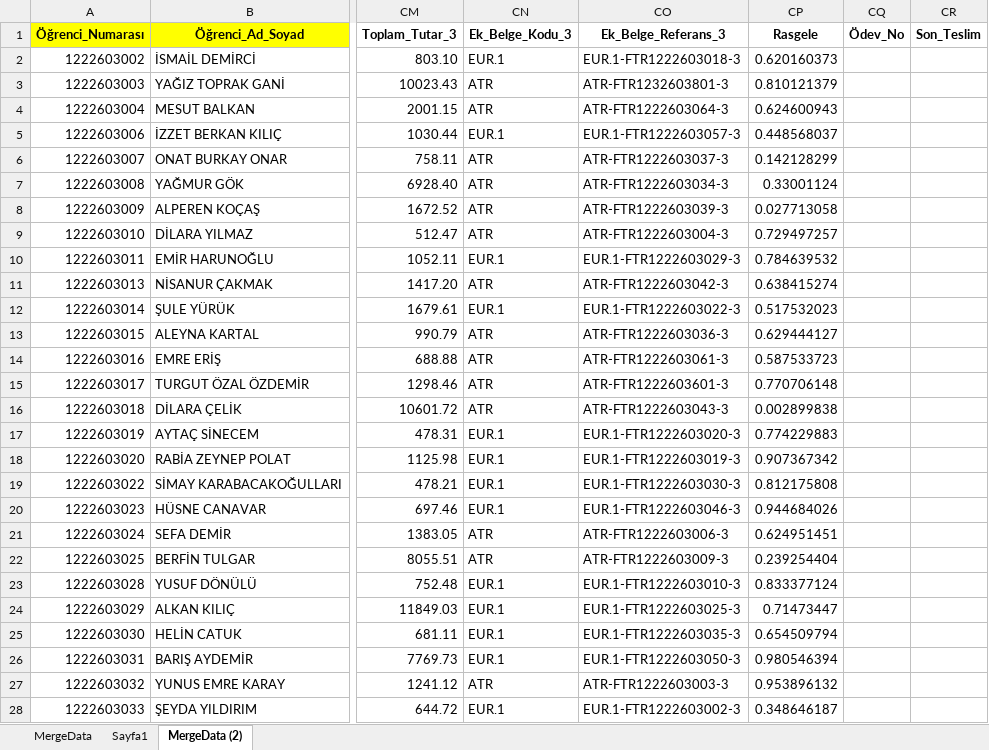
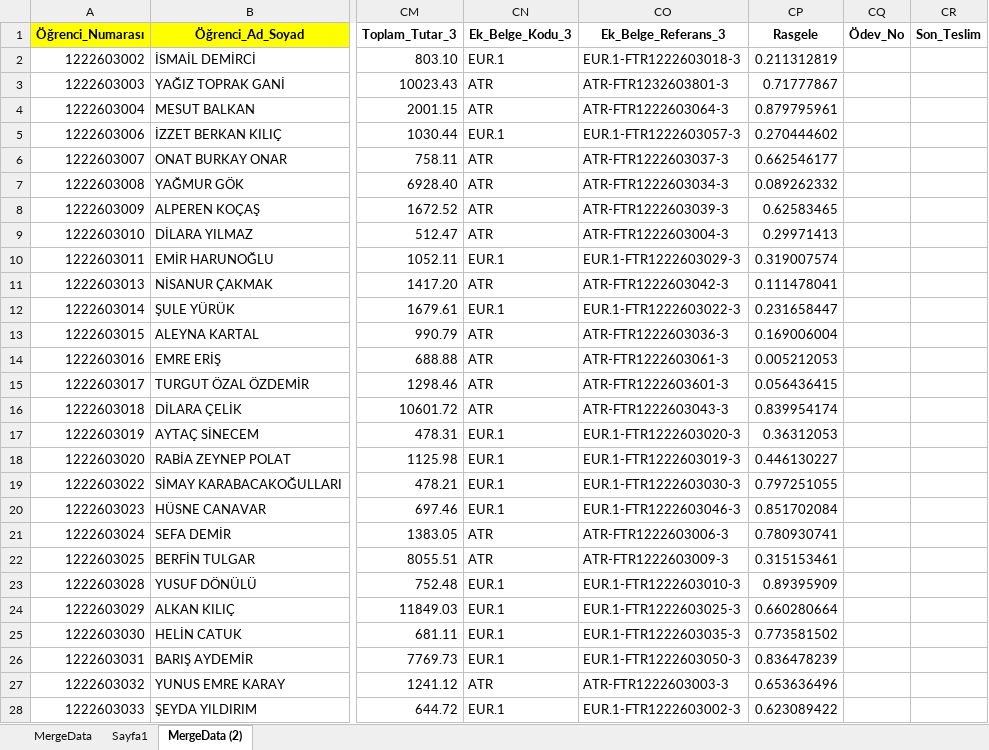
Before and after one commit to balenascatcher/bilge-simulasyon, an Excel workbook: mail_merge_wide_3kalem.xlsx, sheet MergeData (2), drawn as a sheet; only a part is shown, gaps mark what is left out; values as stored, in another font and other column widths than the file's, no borders; the diff covers the shown part only; the diff names each change by its address in the sheet, - before the commit and + after, or states it on an @@ line.

```diff
--- a/mail_merge_wide_3kalem.xlsx (sheet MergeData (2))
+++ b/mail_merge_wide_3kalem.xlsx (sheet MergeData (2))
-CP2 (Rasgele): 0.620160373
+CP2 (Rasgele): 0.211312819
-CP3 (Rasgele): 0.810121379
+CP3 (Rasgele): 0.71777867
-CP4 (Rasgele): 0.624600943
+CP4 (Rasgele): 0.879795961
-CP5 (Rasgele): 0.448568037
+CP5 (Rasgele): 0.270444602
-CP6 (Rasgele): 0.142128299
+CP6 (Rasgele): 0.662546177
-CP7 (Rasgele): 0.33001124
+CP7 (Rasgele): 0.089262332
-CP8 (Rasgele): 0.027713058
+CP8 (Rasgele): 0.62583465
-CP9 (Rasgele): 0.729497257
+CP9 (Rasgele): 0.29971413
-CP10 (Rasgele): 0.784639532
+CP10 (Rasgele): 0.319007574
-CP11 (Rasgele): 0.638415274
+CP11 (Rasgele): 0.111478041
-CP12 (Rasgele): 0.517532023
+CP12 (Rasgele): 0.231658447
-CP13 (Rasgele): 0.629444127
+CP13 (Rasgele): 0.169006004
-CP14 (Rasgele): 0.587533723
+CP14 (Rasgele): 0.005212053
-CP15 (Rasgele): 0.770706148
+CP15 (Rasgele): 0.056436415
-CP16 (Rasgele): 0.002899838
+CP16 (Rasgele): 0.839954174
-CP17 (Rasgele): 0.774229883
+CP17 (Rasgele): 0.36312053
-CP18 (Rasgele): 0.907367342
+CP18 (Rasgele): 0.446130227
-CP19 (Rasgele): 0.812175808
+CP19 (Rasgele): 0.797251055
-CP20 (Rasgele): 0.944684026
+CP20 (Rasgele): 0.851702084
-CP21 (Rasgele): 0.624951451
+CP21 (Rasgele): 0.780930741
-CP22 (Rasgele): 0.239254404
+CP22 (Rasgele): 0.315153461
-CP23 (Rasgele): 0.833377124
+CP23 (Rasgele): 0.89395909
-CP24 (Rasgele): 0.71473447
+CP24 (Rasgele): 0.660280664
-CP25 (Rasgele): 0.654509794
+CP25 (Rasgele): 0.773581502
-CP26 (Rasgele): 0.980546394
+CP26 (Rasgele): 0.836478239
-CP27 (Rasgele): 0.953896132
+CP27 (Rasgele): 0.653636496
-CP28 (Rasgele): 0.348646187
+CP28 (Rasgele): 0.623089422
```
Also changed, not shown: 29 edited cells elsewhere in this sheet, sheet MergeData.
